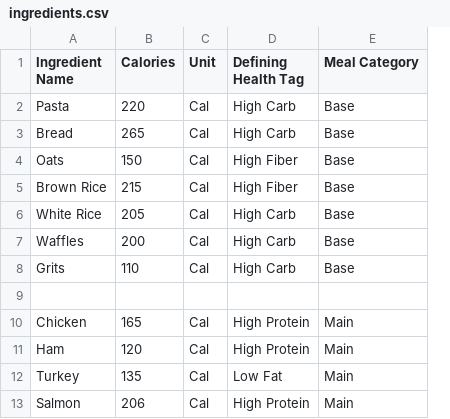
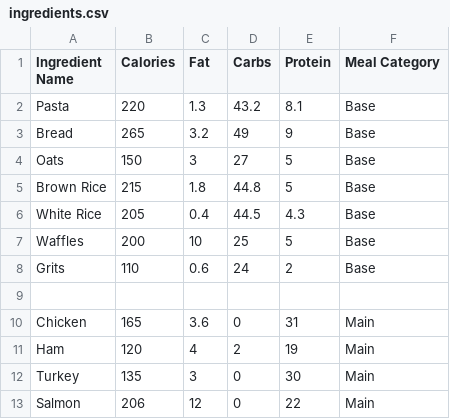
Before and after one commit to brooksberry10/py_SmartRecipe, a CSV file: ingredients.csv, drawn as a sheet; only a part is shown; removed rows and columns are numbered as before the commit, all else as after; the diff names each change by its address in the sheet, - before the commit and + after, or states it on an @@ line.

Commit message:
Update ingredients.csv

```diff
--- a/ingredients.csv
+++ b/ingredients.csv
-column C (Unit), rows 2-13: Cal | Cal | Cal | Cal | Cal | Cal | Cal |  | Cal | Cal | Cal | Cal
-column D (Defining Health Tag), rows 2-13: High Carb | High Carb | High Fiber | High Fiber | High Carb | High Carb | High Carb |  | High Protein | High Protein | Low Fat | High Protein
+column C (Fat), rows 2-13: 1.3 | 3.2 | 3 | 1.8 | 0.4 | 10 | 0.6 |  | 3.6 | 4 | 3 | 12
+column D (Carbs), rows 2-13: 43.2 | 49 | 27 | 44.8 | 44.5 | 25 | 24 |  | 0 | 2 | 0 | 0
+column E (Protein), rows 2-13: 8.1 | 9 | 5 | 5 | 4.3 | 5 | 2 |  | 31 | 19 | 30 | 22
```
